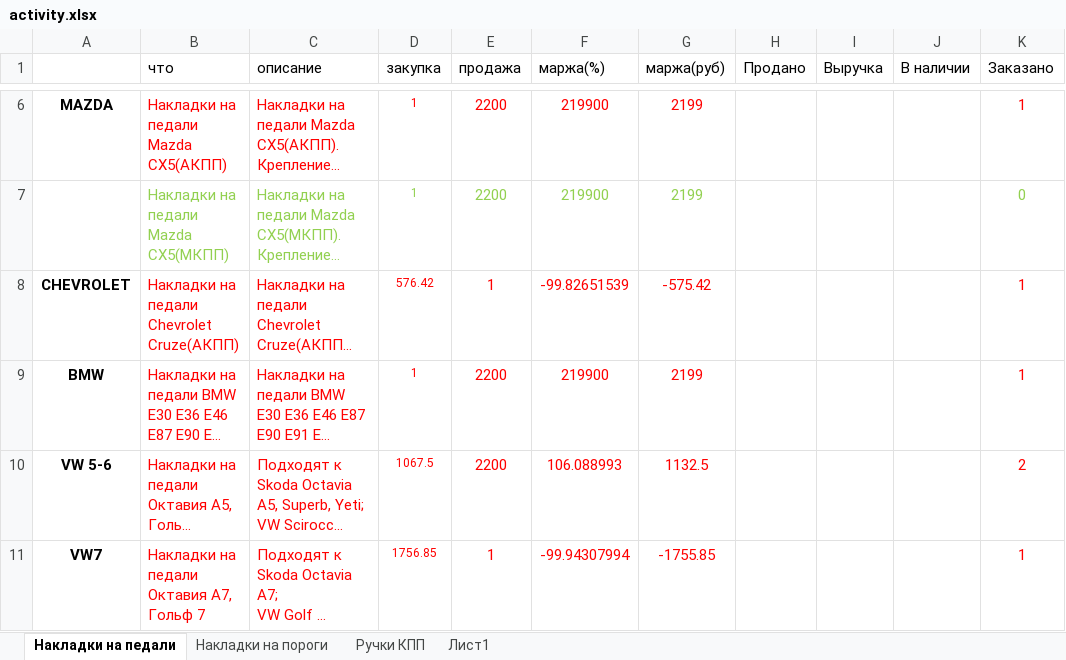
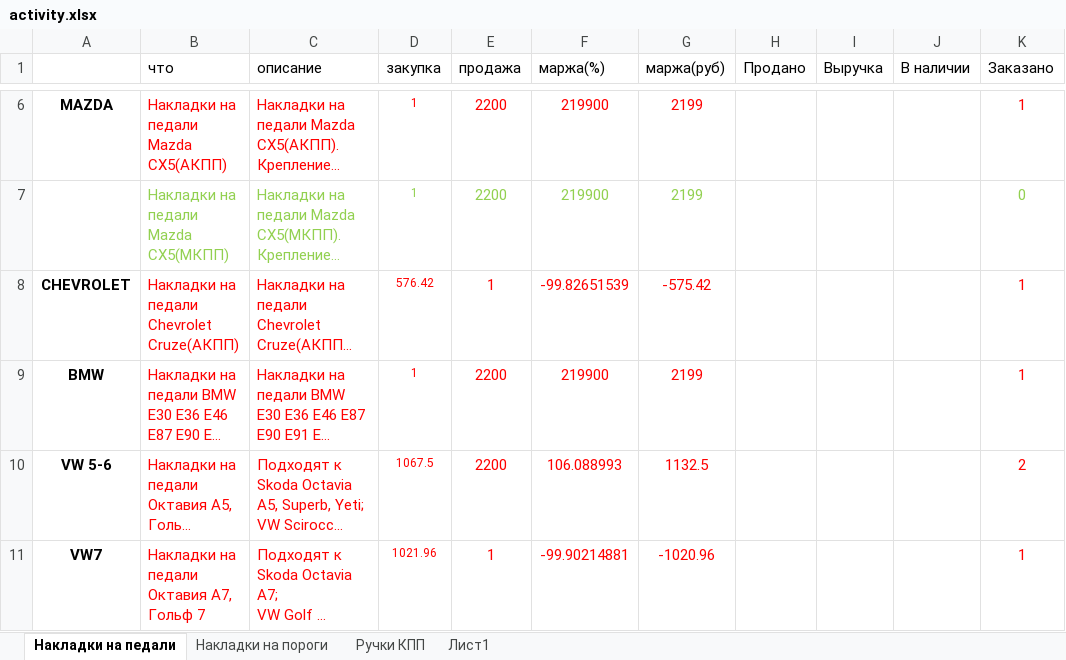
Before and after one commit to AntonDrozdov/ShopMall, an Excel workbook: activity.xlsx, sheet Накладки на педали, drawn as a sheet; only a part is shown, gaps mark what is left out; long unchanged cells end in …; values as stored, in another font and other column widths than the file's, no borders; the diff names each change by its address in the sheet, - before the commit and + after, or states it on an @@ line.

```diff
--- a/activity.xlsx (sheet Накладки на педали)
+++ b/activity.xlsx (sheet Накладки на педали)
-D11 (закупка): 1756.85
+D11 (закупка): 1021.96
-F11 (маржа(%)): -99.94307994
+F11 (маржа(%)): -99.90214881
-G11 (маржа(руб)): -1755.85
+G11 (маржа(руб)): -1020.96
```
Also changed, not shown: sheet Ручки КПП, 35 other files.
